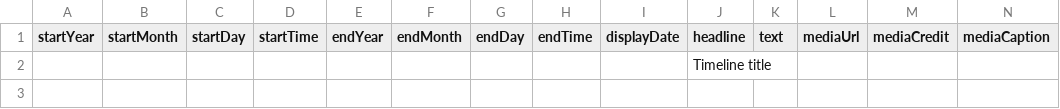
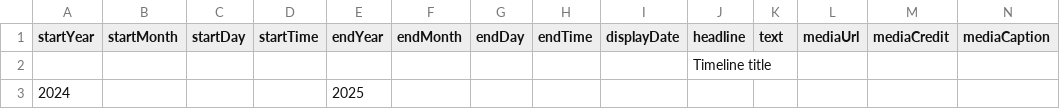
Before and after one commit to DeustoKom/MSGW24-timeline, a CSV file: docs/group Asterix/timeline-data.csv, drawn as a sheet; only a part is shown; rows hold the shown columns only; the diff names each change by its address in the sheet, - before the commit and + after, or states it on an @@ line.

Commit message:
Add file for Asterix

```diff
--- a/docs/group Asterix/timeline-data.csv
+++ b/docs/group Asterix/timeline-data.csv
+row 3: 2024 |  |  |  | 2025
```
